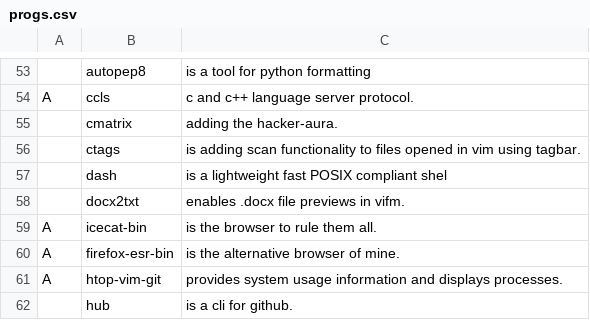
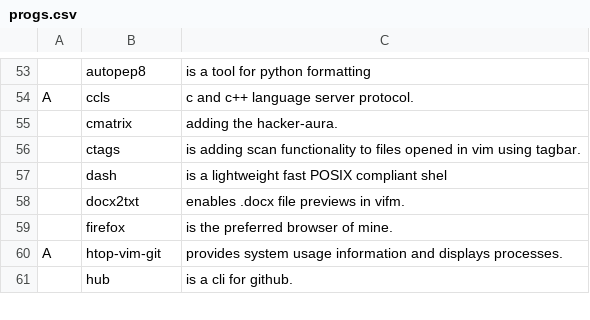
Before and after one commit to tiyn/larbs, a CSV file: resources/progs.csv, drawn as a sheet; only a part is shown, gaps mark what is left out; removed rows and columns are numbered as before the commit, all else as after; the diff names each change by its address in the sheet, - before the commit and + after, or states it on an @@ line.

Commit message:
browser: firefox seems to be the most viable option

```diff
--- a/resources/progs.csv
+++ b/resources/progs.csv
-row 59: A | icecat-bin | is the browser to rule them all.
-row 60: A | firefox-esr-bin | is the alternative browser of mine.
+row 59:  | firefox | is the preferred browser of mine.
```
